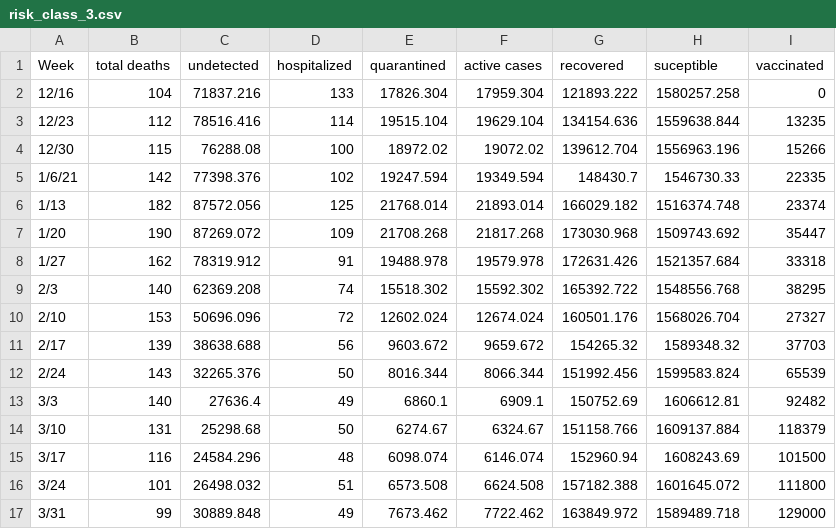
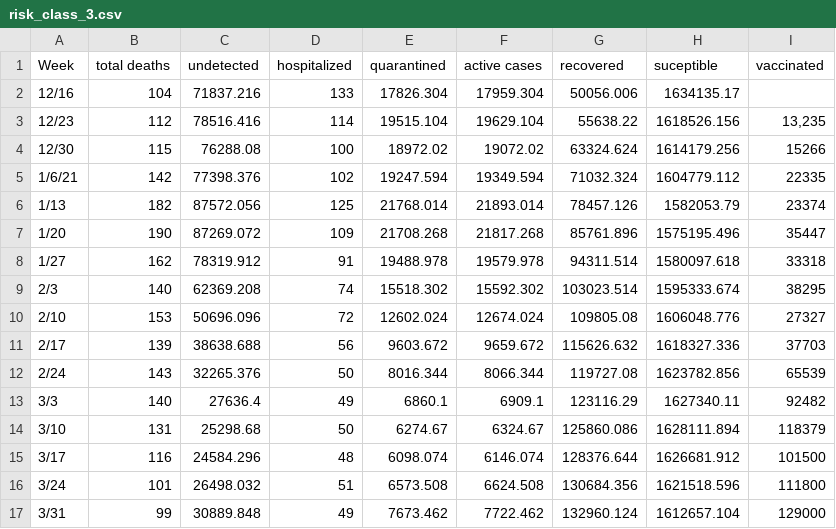
Before and after one commit to shifisingh/vaccine-allocation, a CSV file: risk_class_3.csv, drawn as a sheet.

```diff
--- a/risk_class_3.csv
+++ b/risk_class_3.csv
@@ -1,17 +1,17 @@
 Week ,total deaths,undetected,hospitalized,quarantined,active cases,recovered,suceptible,vaccinated
-12/16,104,71837.216,133,17826.304,17959.304,121893.222,1580257.258,0
-12/23,112,78516.416,114,19515.104,19629.104,134154.636,1559638.844,13235
-12/30,115,76288.08,100,18972.02,19072.02,139612.704,1556963.196,15266
-1/6/21,142,77398.376,102,19247.594,19349.594,148430.7,1546730.33,22335
-1/13,182,87572.056,125,21768.014,21893.014,166029.182,1516374.748,23374
-1/20,190,87269.072,109,21708.268,21817.268,173030.968,1509743.692,35447
-1/27,162,78319.912,91,19488.978,19579.978,172631.426,1521357.684,33318
-2/3,140,62369.208,74,15518.302,15592.302,165392.722,1548556.768,38295
-2/10,153,50696.096,72,12602.024,12674.024,160501.176,1568026.704,27327
-2/17,139,38638.688,56,9603.672,9659.672,154265.32,1589348.32,37703
-2/24,143,32265.376,50,8016.344,8066.344,151992.456,1599583.824,65539
-3/3,140,27636.4,49,6860.1,6909.1,150752.69,1606612.81,92482
-3/10,131,25298.68,50,6274.67,6324.67,151158.766,1609137.884,118379
-3/17,116,24584.296,48,6098.074,6146.074,152960.94,1608243.69,101500
-3/24,101,26498.032,51,6573.508,6624.508,157182.388,1601645.072,111800
-3/31,99,30889.848,49,7673.462,7722.462,163849.972,1589489.718,129000
+12/16,104,71837.216,133,17826.304,17959.304,50056.006,1634135.17,
+12/23,112,78516.416,114,19515.104,19629.104,55638.22,1618526.156,"13,235"
+12/30,115,76288.08,100,18972.02,19072.02,63324.624,1614179.256,15266
+1/6/21,142,77398.376,102,19247.594,19349.594,71032.324,1604779.112,22335
+1/13,182,87572.056,125,21768.014,21893.014,78457.126,1582053.79,23374
+1/20,190,87269.072,109,21708.268,21817.268,85761.896,1575195.496,35447
+1/27,162,78319.912,91,19488.978,19579.978,94311.514,1580097.618,33318
+2/3,140,62369.208,74,15518.302,15592.302,103023.514,1595333.674,38295
+2/10,153,50696.096,72,12602.024,12674.024,109805.08,1606048.776,27327
+2/17,139,38638.688,56,9603.672,9659.672,115626.632,1618327.336,37703
+2/24,143,32265.376,50,8016.344,8066.344,119727.08,1623782.856,65539
+3/3,140,27636.4,49,6860.1,6909.1,123116.29,1627340.11,92482
+3/10,131,25298.68,50,6274.67,6324.67,125860.086,1628111.894,118379
+3/17,116,24584.296,48,6098.074,6146.074,128376.644,1626681.912,101500
+3/24,101,26498.032,51,6573.508,6624.508,130684.356,1621518.596,111800
+3/31,99,30889.848,49,7673.462,7722.462,132960.124,1612657.104,129000
```
Also changed, not shown: risk_class_0.csv, risk_class_1.csv, 4 other files.
